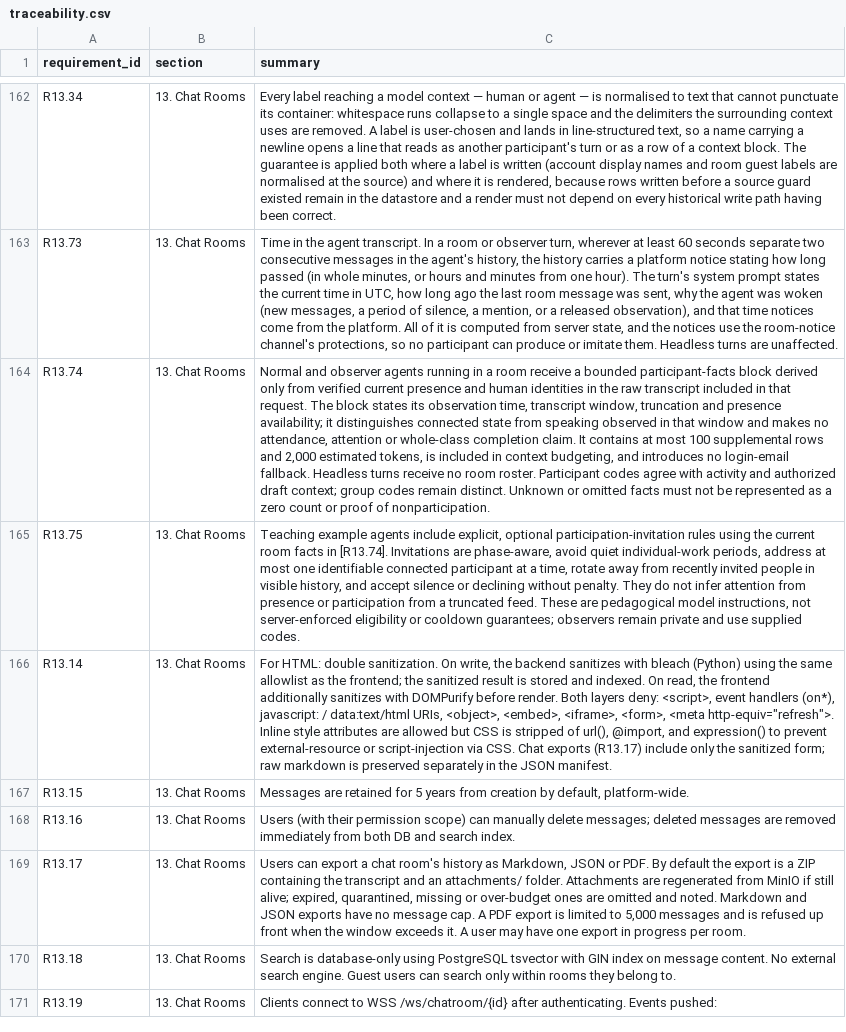
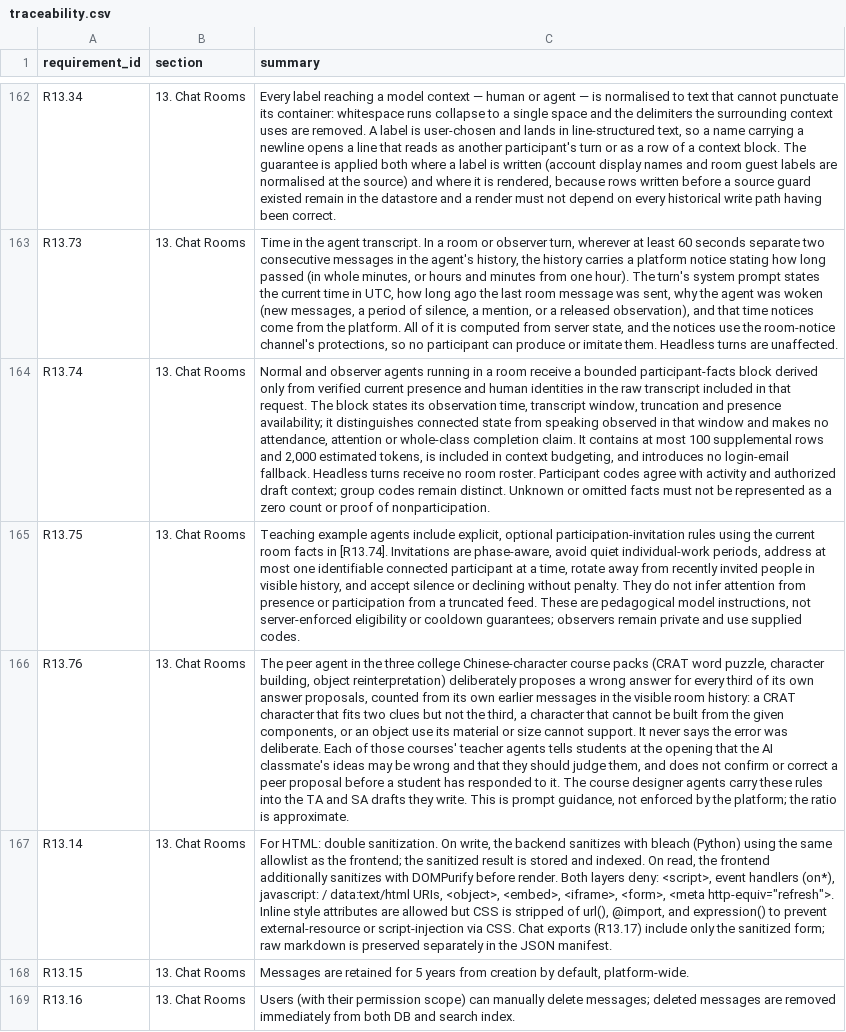
Before and after one commit to Research-Center-for-Smart-Learning-RCSL/Smart-MultiAgent-Platform, a CSV file: docs/traceability.csv, drawn as a sheet; only a part is shown, gaps mark what is left out; the shorter side is filled out with more unchanged rows; the diff names each change by its address in the sheet, - before the commit and + after, or states it on an @@ line.

Commit message:
docs(review): approve the peer deliberate-errors dossier and add R13.76

```diff
--- a/docs/traceability.csv
+++ b/docs/traceability.csv
+row 166: R13.76 | 13. Chat Rooms | The peer agent in the three college Chinese-character course packs (CRAT word puzzle, character building, object reinterpretation) deliberately proposes a wrong answer for every third of its own answer proposals, counted from its own earlier messages in the visible room history: a CRAT character that fits two clues but not the third, a character that cannot be built from the given components, or an object use its material or size cannot support. It never says the error was deliberate. Each of those courses' teacher agents tells students at the opening that the AI classmate's ideas may be wrong and that they should judge them, and does not confirm or correct a peer proposal before a student has responded to it. The course designer agents carry these rules into the TA and SA drafts they write. This is prompt guidance, not enforced by the platform; the ratio is approximate.
```
Also changed, not shown: 3 other files.
